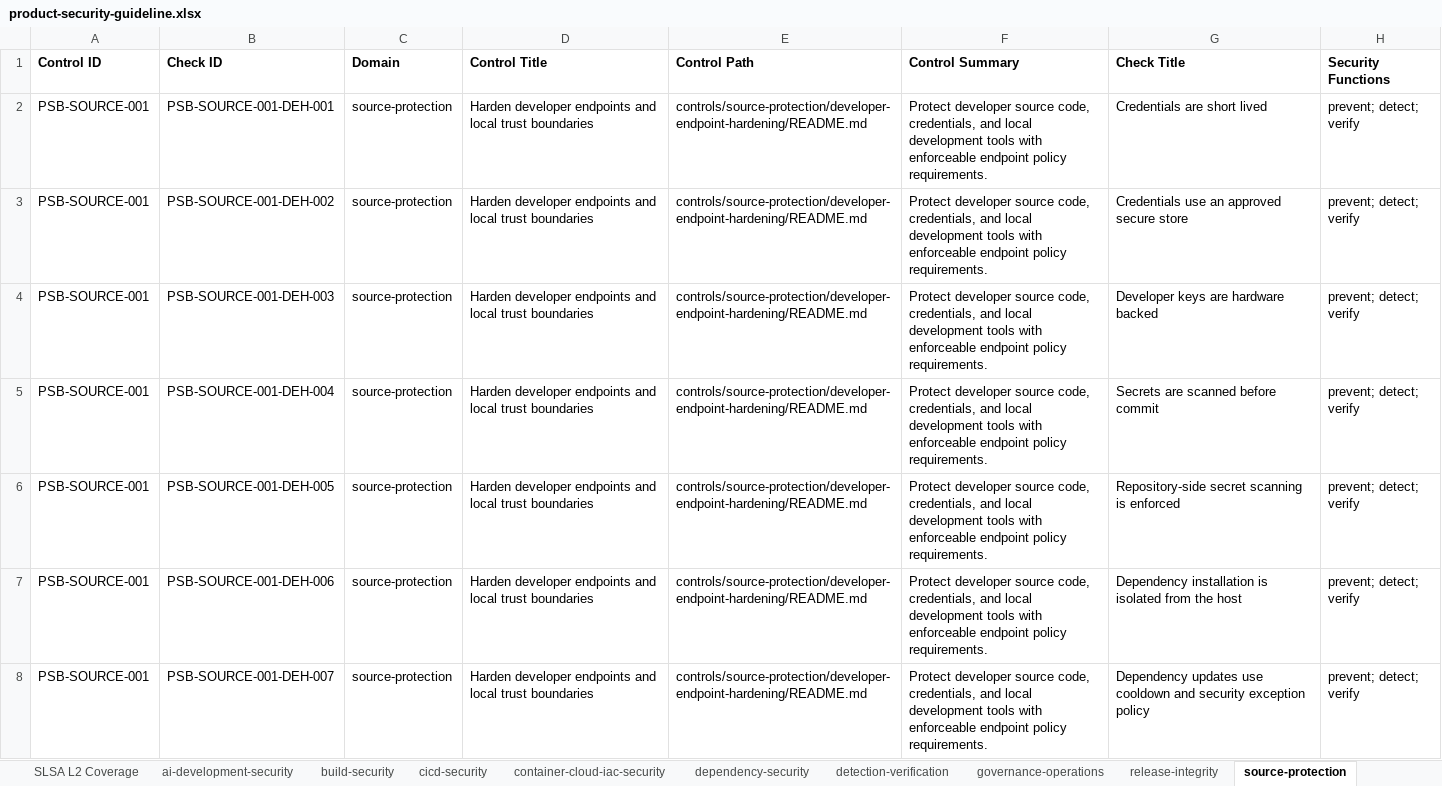
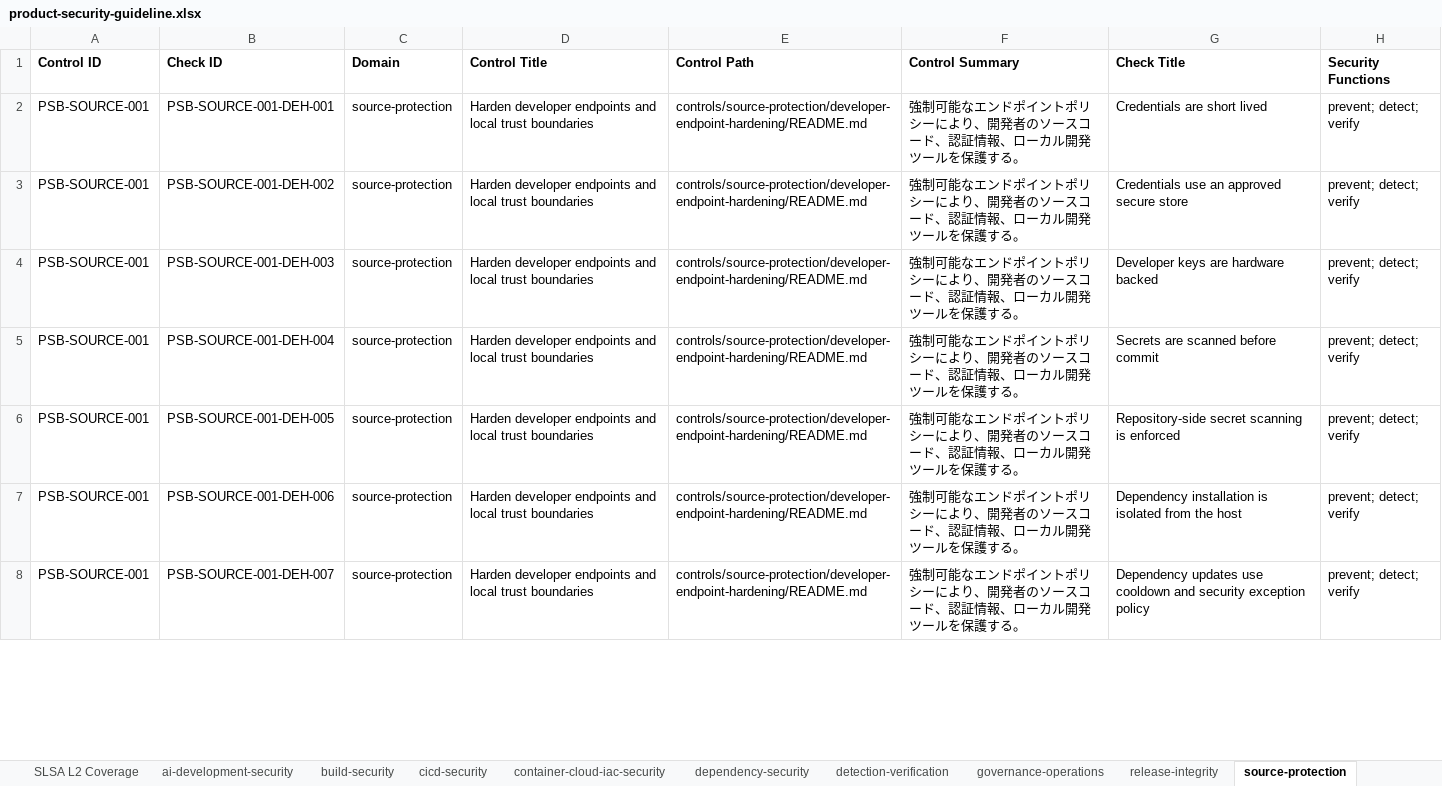
Before and after one commit to DharmaDoll/product-security-controls, an Excel workbook: generated/checklists/product-security-guideline.xlsx, sheet source-protection, drawn as a sheet; only a part is shown; values as stored, in another font and other column widths than the file's, no borders; the diff covers the shown part only; the diff names each change by its address in the sheet, - before the commit and + after, or states it on an @@ line.

Commit message:
Localize control catalog outcomes

```diff
--- a/generated/checklists/product-security-guideline.xlsx (sheet source-protection)
+++ b/generated/checklists/product-security-guideline.xlsx (sheet source-protection)
-F2:F8 (Control Summary): Protect developer source code, credentials, and local development tools with enforceable endpoint policy requirements.
+F2:F8 (Control Summary): 強制可能なエンドポイントポリシーにより、開発者のソースコード、認証情報、ローカル開発ツールを保護する。
```
Also changed, not shown: 61 edited cells elsewhere in this sheet, sheet Checklist, sheet cicd-security, sheet container-cloud-iac-security, sheet dependency-security, sheet release-integrity, sheet ai-development-security, 4 more sheets, generated/checklists/product-security-assessment-template.xlsx, 40 other files.
